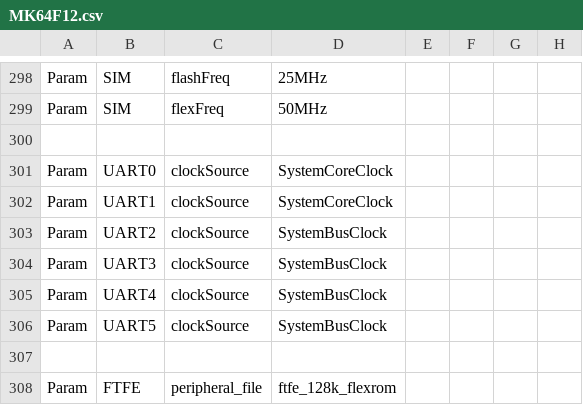
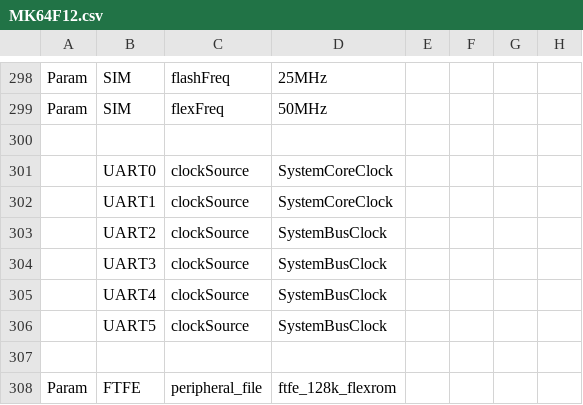
Before and after one commit to podonoghue/usbdm-eclipse-plugins, a CSV file: net.sourceforge.usbdm.deviceEditor/data/MK64F12.csv, drawn as a sheet; only a part is shown, gaps mark what is left out; the diff names each change by its address in the sheet, - before the commit and + after, or states it on an @@ line.

```diff
--- a/net.sourceforge.usbdm.deviceEditor/data/MK64F12.csv
+++ b/net.sourceforge.usbdm.deviceEditor/data/MK64F12.csv
-A301:A306: Param
+A301:A306: (empty)
```
Also changed, not shown: net.sourceforge.usbdm.deviceEditor/data/MK20D5.csv, net.sourceforge.usbdm.deviceEditor/data/MK20D7.csv, 17 other files.
